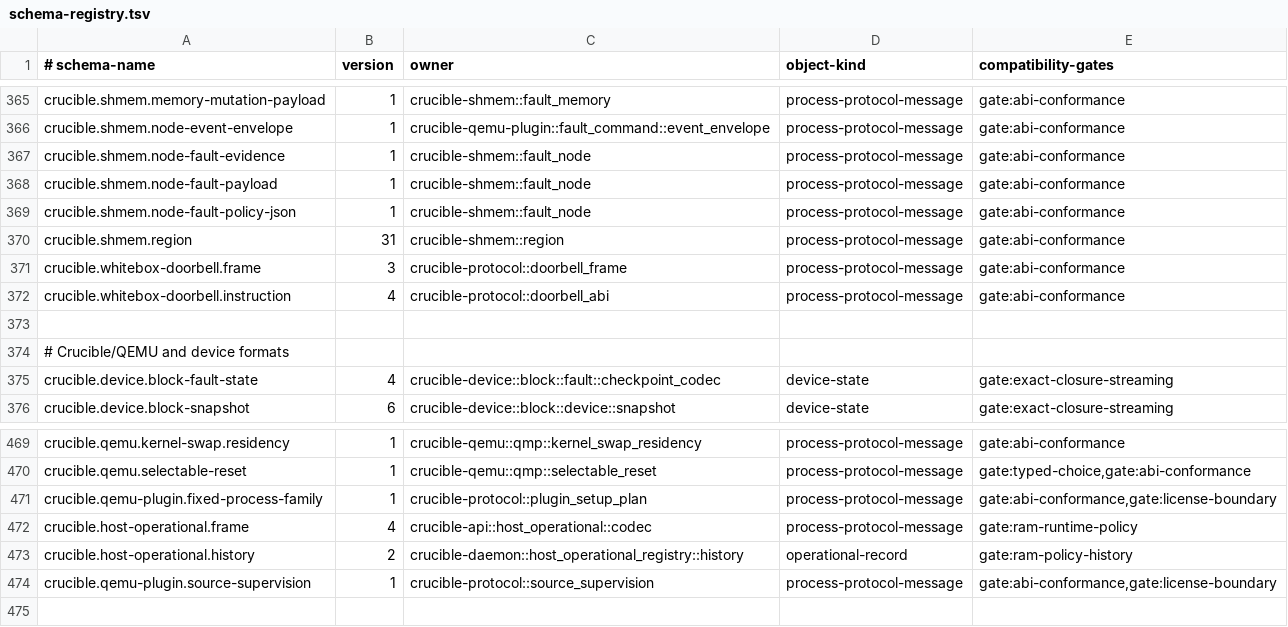
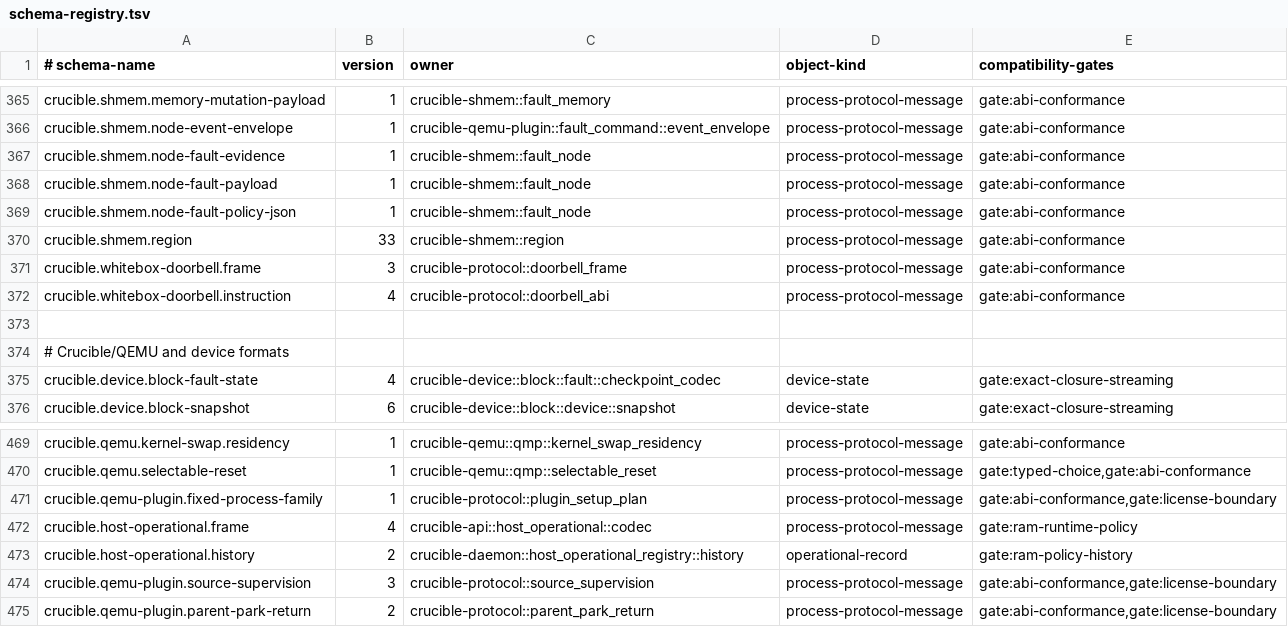
Before and after one commit to andyl-technologies/aos, a TSV file: docs/rfcs/0020-crucible-campaigns/schema-registry.tsv, drawn as a sheet; only a part is shown, gaps mark what is left out.

Commit message:
Bind schema registry to current RAM protocol owners

```diff
--- a/docs/rfcs/0020-crucible-campaigns/schema-registry.tsv
+++ b/docs/rfcs/0020-crucible-campaigns/schema-registry.tsv
@@ -369,3 +369,3 @@ crucible.shmem.node-fault-payload	1	crucible-shmem::fault_node	process-protocol-
 crucible.shmem.node-fault-policy-json	1	crucible-shmem::fault_node	process-protocol-message	gate:abi-conformance
-crucible.shmem.region	31	crucible-shmem::region	process-protocol-message	gate:abi-conformance
+crucible.shmem.region	33	crucible-shmem::region	process-protocol-message	gate:abi-conformance
 crucible.whitebox-doorbell.frame	3	crucible-protocol::doorbell_frame	process-protocol-message	gate:abi-conformance
@@ -473,2 +473,3 @@ crucible.host-operational.frame	4	crucible-api::host_operational::codec	process-
 crucible.host-operational.history	2	crucible-daemon::host_operational_registry::history	operational-record	gate:ram-policy-history
-crucible.qemu-plugin.source-supervision	1	crucible-protocol::source_supervision	process-protocol-message	gate:abi-conformance,gate:license-boundary
+crucible.qemu-plugin.source-supervision	3	crucible-protocol::source_supervision	process-protocol-message	gate:abi-conformance,gate:license-boundary
+crucible.qemu-plugin.parent-park-return	2	crucible-protocol::parent_park_return	process-protocol-message	gate:abi-conformance,gate:license-boundary
```
Also changed, not shown: 4 other files.
